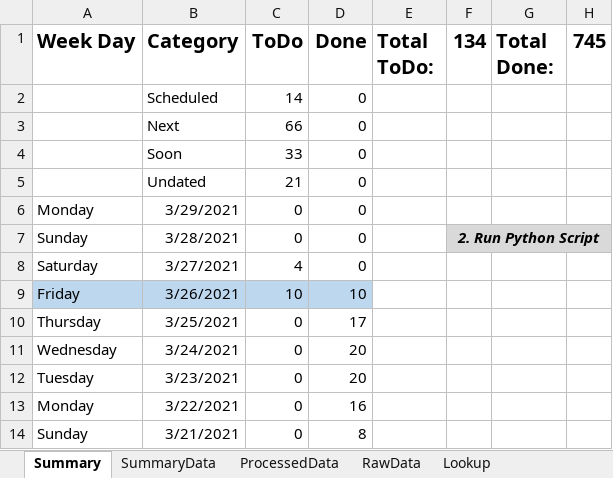
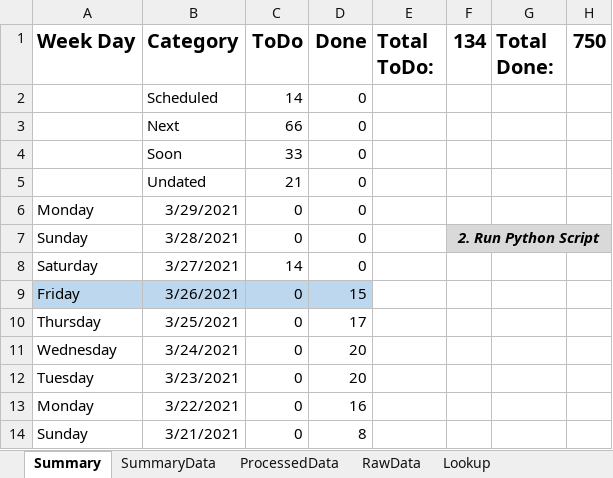
Before and after one commit to vflopez77/Accomplishments, an Excel workbook: AccomplishmentsV5.xlsm, sheet Summary, drawn as a sheet; only a part is shown; values as stored, in another font and other column widths than the file's, no borders; charts and pictures not drawn; the diff names each change by its address in the sheet, - before the commit and + after, or states it on an @@ line.

```diff
--- a/AccomplishmentsV5.xlsm (sheet Summary)
+++ b/AccomplishmentsV5.xlsm (sheet Summary)
-H1: 745
+H1: 750
-C8 (ToDo): 4
+C8 (ToDo): 14
-C9 (ToDo): 10
+C9 (ToDo): 0
-D9 (Done): 10
+D9 (Done): 15
```
Also changed, not shown: sheet ProcessedData, sheet RawData, sheet SummaryData, charts or pictures, 2 other files.
